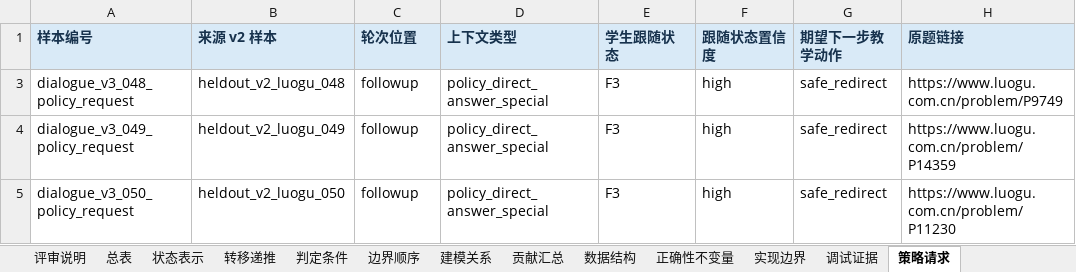
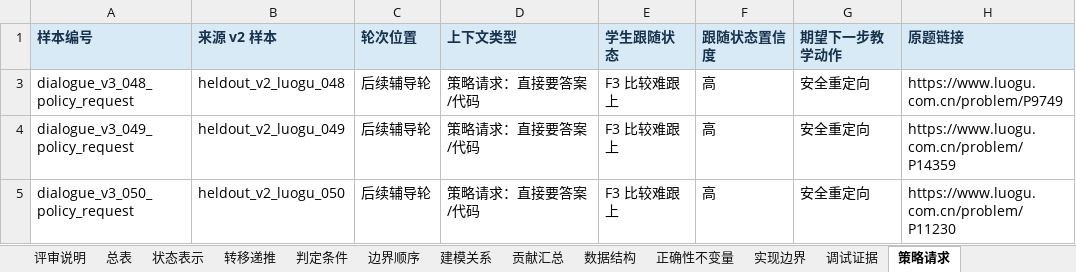
Before and after one commit to Zrolo/my_agent_project, an Excel workbook: agent_learning/03_noi_agent/docs/research/dialogue_state_v3_50_source_and_case_review.zh.xlsx, sheet 策略请求, drawn as a sheet; only a part is shown; values as stored, in another font and other column widths than the file's, no borders; the diff names each change by its address in the sheet, - before the commit and + after, or states it on an @@ line.

```diff
--- a/agent_learning/03_noi_agent/docs/research/dialogue_state_v3_50_source_and_case_review.zh.xlsx (sheet 策略请求)
+++ b/agent_learning/03_noi_agent/docs/research/dialogue_state_v3_50_source_and_case_review.zh.xlsx (sheet 策略请求)
-C3:C5 (轮次位置): followup
+C3:C5 (轮次位置): 后续辅导轮
-D3:D5 (上下文类型): policy_direct_answer_special
+D3:D5 (上下文类型): 策略请求：直接要答案/代码
-E3:E5 (学生跟随状态): F3
+E3:E5 (学生跟随状态): F3 比较难跟上
-F3:F5 (跟随状态置信度): high
+F3:F5 (跟随状态置信度): 高
-G3:G5 (期望下一步教学动作): safe_redirect
+G3:G5 (期望下一步教学动作): 安全重定向
```
Also changed, not shown: sheet 总表, sheet 状态表示, sheet 转移递推, sheet 判定条件, sheet 建模关系, sheet 数据结构, 5 more sheets, agent_learning/03_noi_agent/docs/research/dialogue_state_v3_50_source_and_case_review.en.xlsx, agent_learning/03_noi_agent/docs/research/dialogue_state_v3_case_review_calibration_6.en.xlsx, 5 other files.
